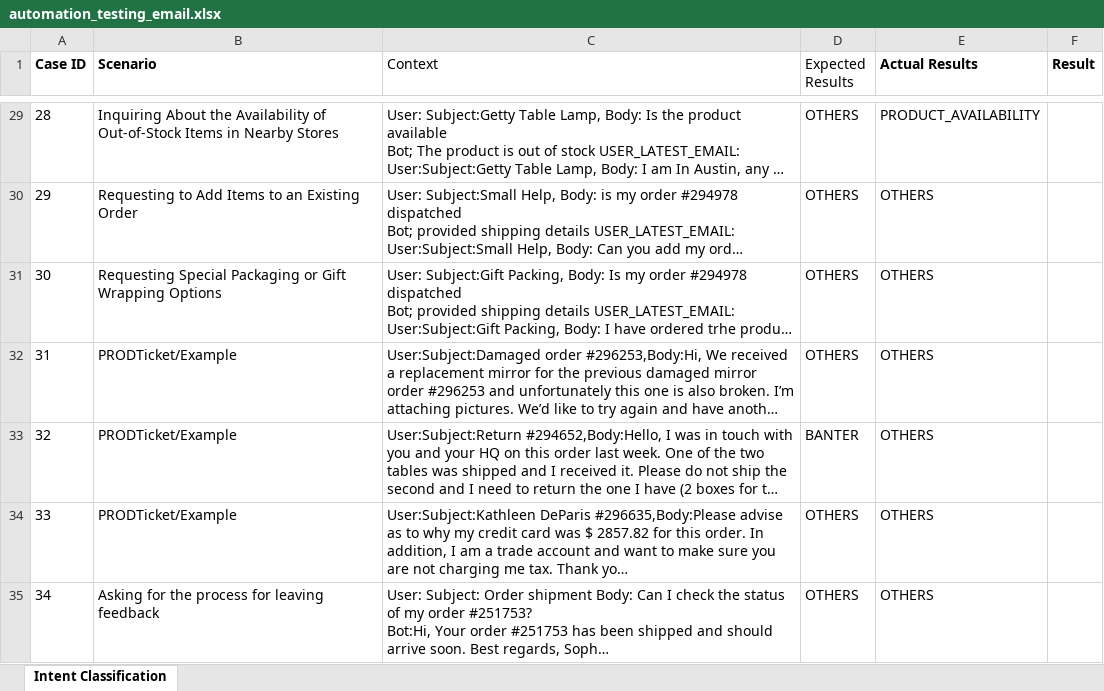
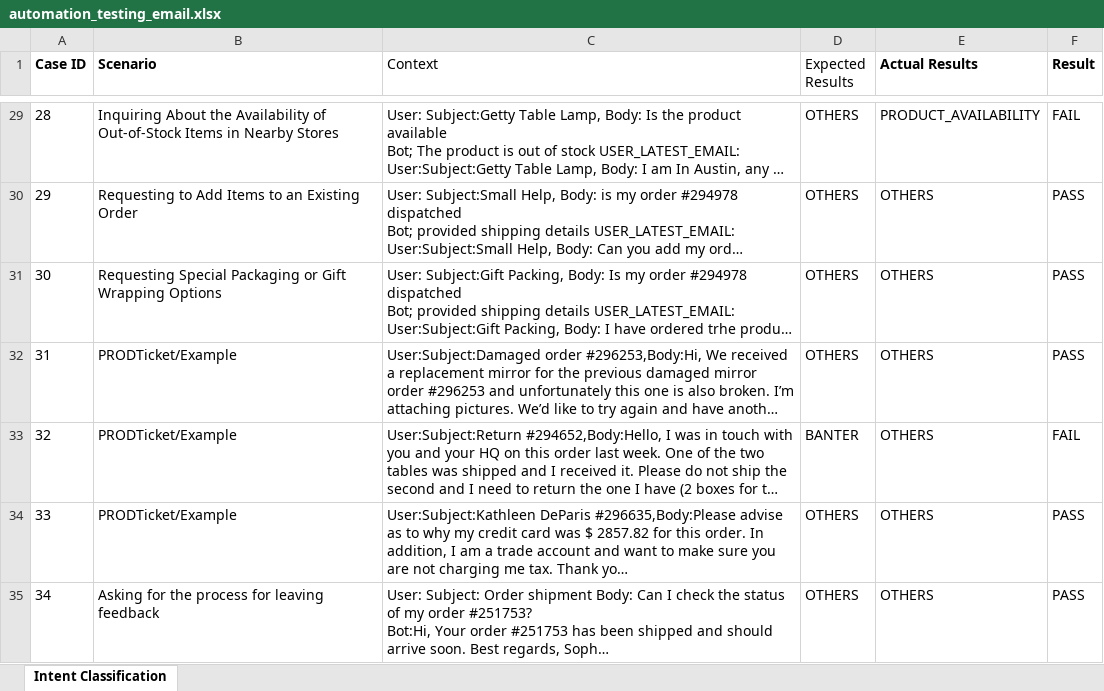
Before and after one commit to PrakashKunapareddy/Prompt-Testing, an Excel workbook: email_prompt_test/automation_testing_email.xlsx, sheet Intent Classification, drawn as a sheet; only a part is shown, gaps mark what is left out; long unchanged cells end in …; values as stored, in another font and other column widths than the file's, no borders; the diff covers the shown part only; the diff names each change by its address in the sheet, - before the commit and + after, or states it on an @@ line.

Commit message:
Commit After Adding Sub Intent Classification Prompt and removed bot likely response from Prompt

```diff
--- a/email_prompt_test/automation_testing_email.xlsx (sheet Intent Classification)
+++ b/email_prompt_test/automation_testing_email.xlsx (sheet Intent Classification)
-F29 (Result): (empty)
+F29 (Result): FAIL
-F30:F32 (Result): (empty)
+F30:F32 (Result): PASS
-F33 (Result): (empty)
+F33 (Result): FAIL
-F34:F35 (Result): (empty)
+F34:F35 (Result): PASS
```
Also changed, not shown: 189 edited cells elsewhere in this sheet, 4 other files.
